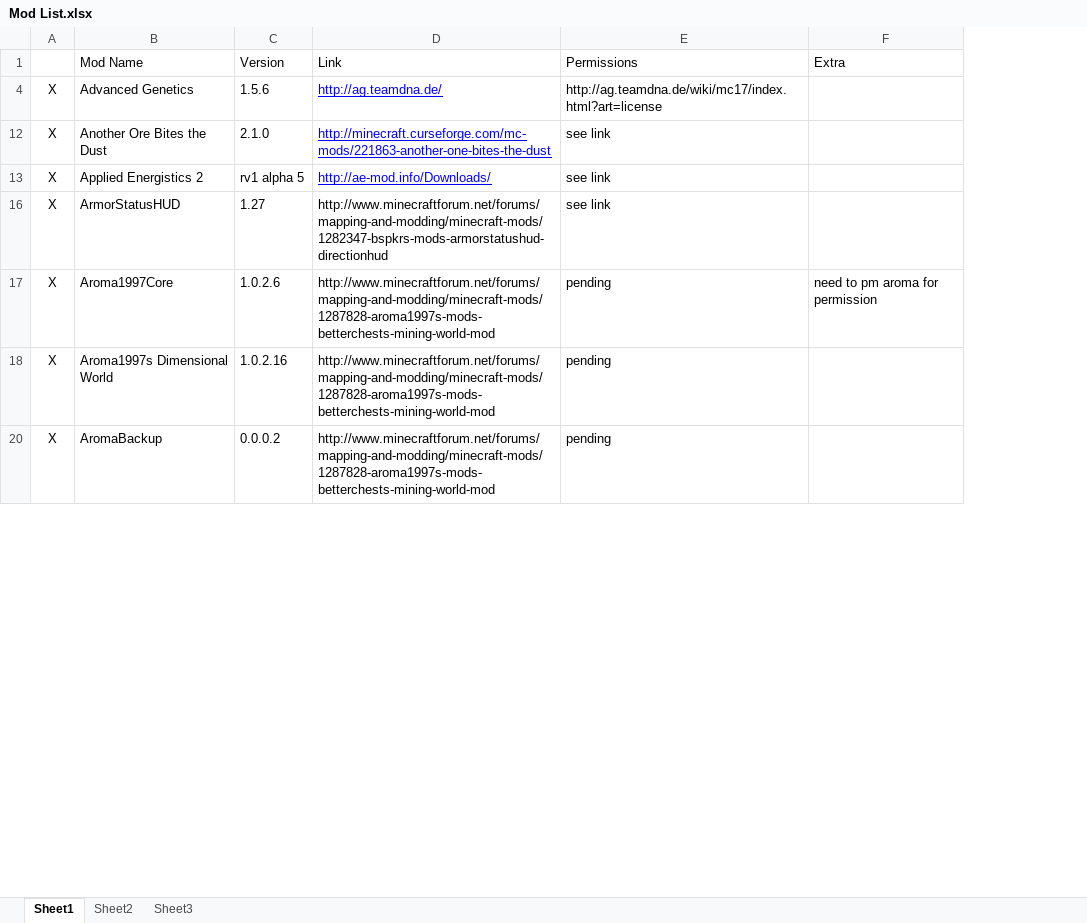
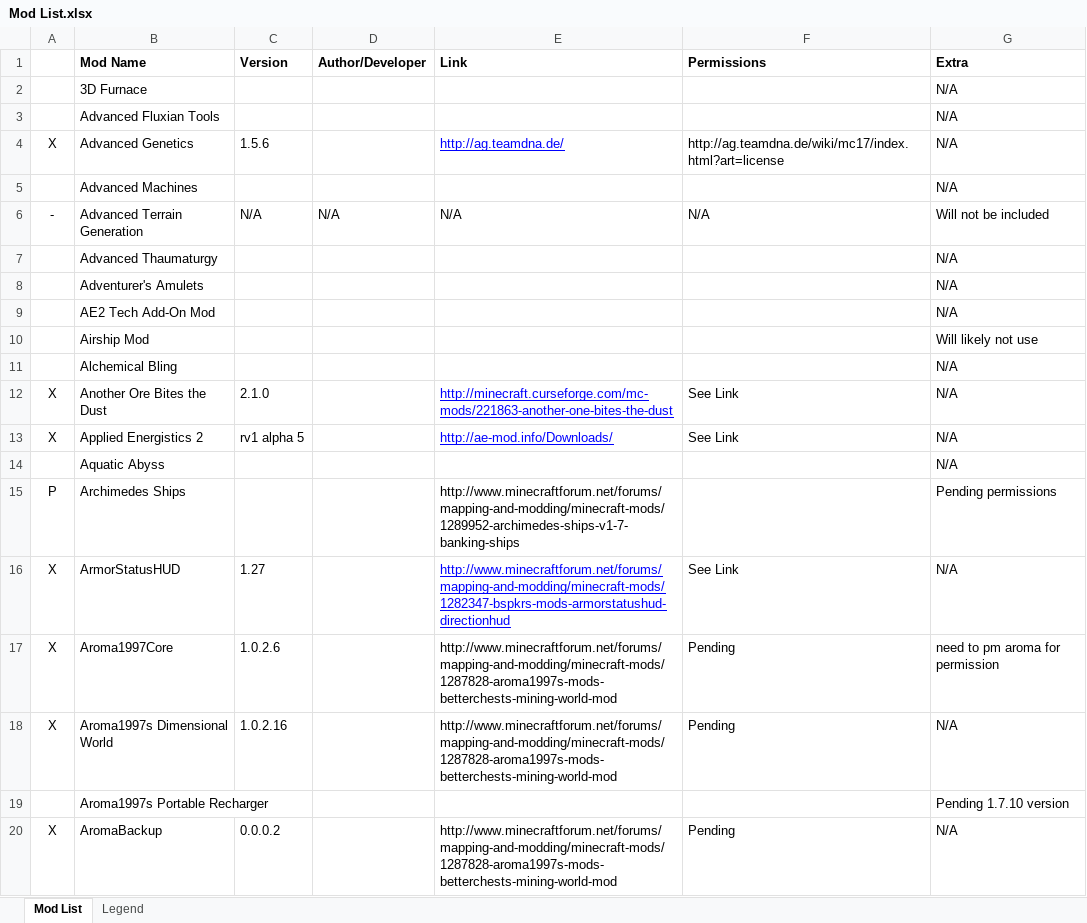
Before and after one commit to RemTM/RemTModPack_V3, an Excel workbook: Mod List.xlsx, sheet Mod List, drawn as a sheet; only a part is shown; values as stored, in another font and other column widths than the file's, no borders; addresses are those after the commit; the diff covers the shown part only; the diff names each change by its address in the sheet, - before the commit and + after, or states it on an @@ line.

Commit message:
V3.0.1.23 - Stage 21 Mod Installation
Newly installed mods:
- Archimedes Ships: 1.7.1
- Witchery: 0.20.0
- WorldEditCUI: 1.7.10 00
- WorldEditWrapper: 1.2.9 we5.6.2
- WorldEdit: 5.6.2

Note:
- New configs have not been checked. Please check at a later date.

```diff
--- a/Mod List.xlsx (sheet Mod List)
+++ b/Mod List.xlsx (sheet Mod List)
-sheet tab: Sheet1
+sheet tab: Mod List
-sheet tab: Sheet2
+sheet tab: Legend
-sheet tab: Sheet3
+column D (Author/Developer), empty
-B1:C1 bold: off
+B1:C1 bold: on
-E1:G1 bold: off
+E1:G1 bold: on
+row 2:  | 3D Furnace |  |  |  |  | N/A
+row 3:  | Advanced Fluxian Tools |  |  |  |  | N/A
-G4 (Extra): (empty)
+G4 (Extra): N/A
+row 5:  | Advanced Machines |  |  |  |  | N/A
+row 6: - | Advanced Terrain Generation | N/A | N/A | N/A | N/A | Will not be included
+row 7:  | Advanced Thaumaturgy |  |  |  |  | N/A
+row 8:  | Adventurer's Amulets |  |  |  |  | N/A
+row 9:  | AE2 Tech Add-On Mod |  |  |  |  | N/A
@@ row 10 unhidden:  | Airship Mod |  |  |  |  | Will likely not use @@
+row 11:  | Alchemical Bling |  |  |  |  | N/A
-F12:F13 (Permissions): see link
+F12:F13 (Permissions): See Link
-G12:G13 (Extra): (empty)
+G12:G13 (Extra): N/A
+row 14:  | Aquatic Abyss |  |  |  |  | N/A
@@ row 15 unhidden: P | Archimedes Ships |  |  | http://www.minecraftforum.net/forums/mapping-and-modding/minecraft-mods/1289952-archimedes-ships-v1-7-banking-ships |  | Pending permissions @@
@@ E16 underline: off → on, text colour: black → #0000FF @@
-F16 (Permissions): see link
+F16 (Permissions): See Link
-G16 (Extra): (empty)
+G16 (Extra): N/A
-F17:F18 (Permissions): pending
+F17:F18 (Permissions): Pending
-G18 (Extra): (empty)
+G18 (Extra): N/A
@@ row 19 unhidden:  | Aroma1997s Portable Recharger |  |  |  |  | Pending 1.7.10 version @@
-F20 (Permissions): pending
+F20 (Permissions): Pending
-G20 (Extra): (empty)
+G20 (Extra): N/A
```
Also changed, not shown: 210 added rows, 17 hidden or unhidden rows and 75 edited cells elsewhere in this sheet, sheet Legend, hidden cells, 17 other files.
